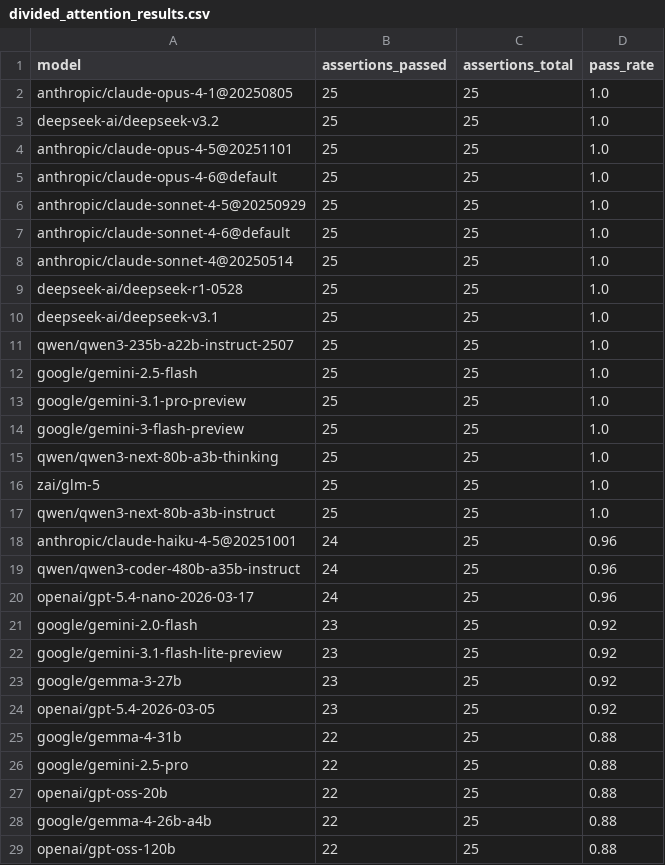
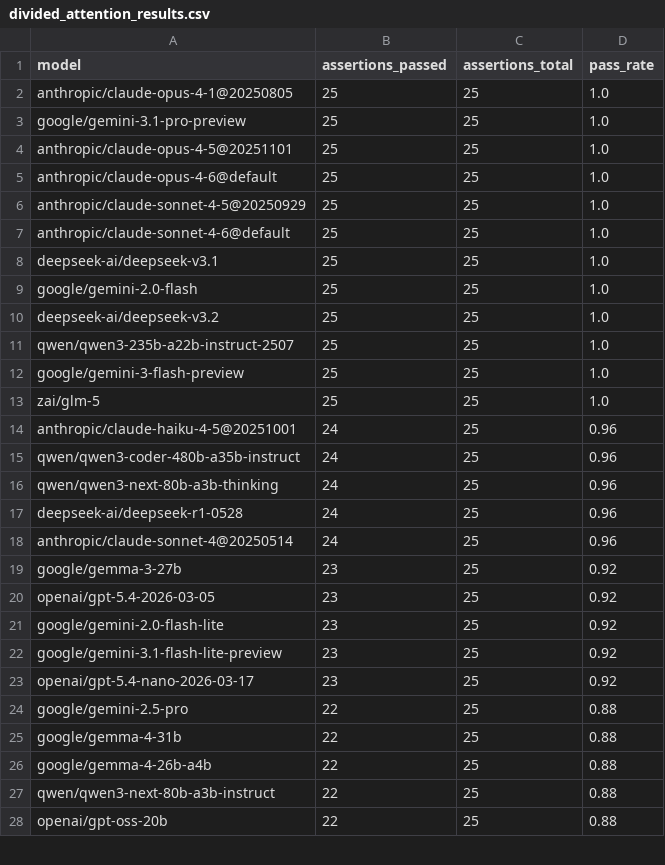
Before and after one commit to ConradKleykamp/Kaggle-DeepMind-Benchmark, a CSV file: results/divided_attention_results.csv, drawn as a sheet; only a part is shown; the diff covers the shown part only.

Commit message:
Added latest Kaggle executed versions of notebooks; Added new results and detailed results

```diff
--- a/results/divided_attention_results.csv
+++ b/results/divided_attention_results.csv
@@ -2,3 +2,3 @@ model,assertions_passed,assertions_total,pass_rate
 anthropic/claude-opus-4-1@20250805,25,25,1.0
-deepseek-ai/deepseek-v3.2,25,25,1.0
+google/gemini-3.1-pro-preview,25,25,1.0
 anthropic/claude-opus-4-5@20251101,25,25,1.0
@@ -7,23 +7,22 @@ anthropic/claude-sonnet-4-5@20250929,25,25,1.0
 anthropic/claude-sonnet-4-6@default,25,25,1.0
-anthropic/claude-sonnet-4@20250514,25,25,1.0
-deepseek-ai/deepseek-r1-0528,25,25,1.0
 deepseek-ai/deepseek-v3.1,25,25,1.0
+google/gemini-2.0-flash,25,25,1.0
+deepseek-ai/deepseek-v3.2,25,25,1.0
 qwen/qwen3-235b-a22b-instruct-2507,25,25,1.0
-google/gemini-2.5-flash,25,25,1.0
-google/gemini-3.1-pro-preview,25,25,1.0
 google/gemini-3-flash-preview,25,25,1.0
-qwen/qwen3-next-80b-a3b-thinking,25,25,1.0
 zai/glm-5,25,25,1.0
-qwen/qwen3-next-80b-a3b-instruct,25,25,1.0
 anthropic/claude-haiku-4-5@20251001,24,25,0.96
 qwen/qwen3-coder-480b-a35b-instruct,24,25,0.96
-openai/gpt-5.4-nano-2026-03-17,24,25,0.96
-google/gemini-2.0-flash,23,25,0.92
-google/gemini-3.1-flash-lite-preview,23,25,0.92
+qwen/qwen3-next-80b-a3b-thinking,24,25,0.96
+deepseek-ai/deepseek-r1-0528,24,25,0.96
+anthropic/claude-sonnet-4@20250514,24,25,0.96
 google/gemma-3-27b,23,25,0.92
 openai/gpt-5.4-2026-03-05,23,25,0.92
+google/gemini-2.0-flash-lite,23,25,0.92
+google/gemini-3.1-flash-lite-preview,23,25,0.92
+openai/gpt-5.4-nano-2026-03-17,23,25,0.92
+google/gemini-2.5-pro,22,25,0.88
 google/gemma-4-31b,22,25,0.88
-google/gemini-2.5-pro,22,25,0.88
+google/gemma-4-26b-a4b,22,25,0.88
+qwen/qwen3-next-80b-a3b-instruct,22,25,0.88
 openai/gpt-oss-20b,22,25,0.88
-google/gemma-4-26b-a4b,22,25,0.88
-openai/gpt-oss-120b,22,25,0.88
```
Also changed, not shown: 2 added rows, 1 removed row and 3 edited cells elsewhere in this file, results/selective_attention_results.csv, results/sustained_attention_results.csv, 9 other files.
